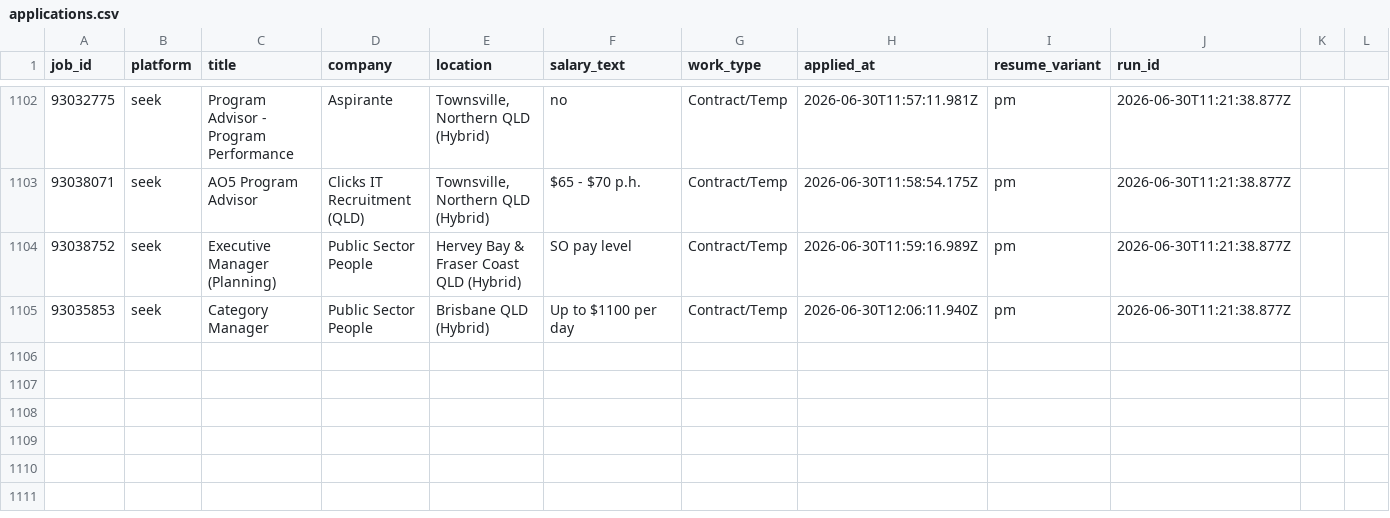
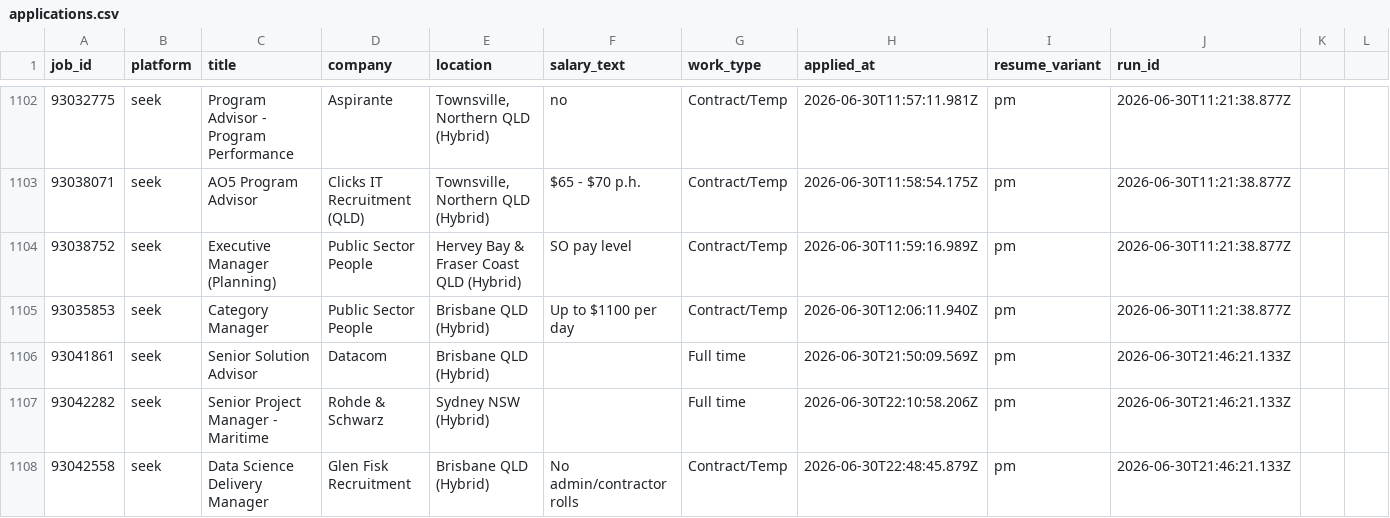
Before and after one commit to mohdrumman1/seek-automation, a CSV file: data/applications.csv, drawn as a sheet; only a part is shown, gaps mark what is left out; the diff names each change by its address in the sheet, - before the commit and + after, or states it on an @@ line.

Commit message:
bot: update data [skip ci]

```diff
--- a/data/applications.csv
+++ b/data/applications.csv
+row 1106: 93041861 | seek | Senior Solution Advisor | Datacom | Brisbane QLD (Hybrid) |  | Full time | 2026-06-30T21:50:09.569Z | pm | 2026-06-30T21:46:21.133Z
+row 1107: 93042282 | seek | Senior Project Manager - Maritime | Rohde & Schwarz | Sydney NSW (Hybrid) |  | Full time | 2026-06-30T22:10:58.206Z | pm | 2026-06-30T21:46:21.133Z
+row 1108: 93042558 | seek | Data Science Delivery Manager | Glen Fisk Recruitment | Brisbane QLD (Hybrid) | No admin/contractor rolls | Contract/Temp | 2026-06-30T22:48:45.879Z | pm | 2026-06-30T21:46:21.133Z
```
Also changed, not shown: data/runs.csv, 7 other files.
